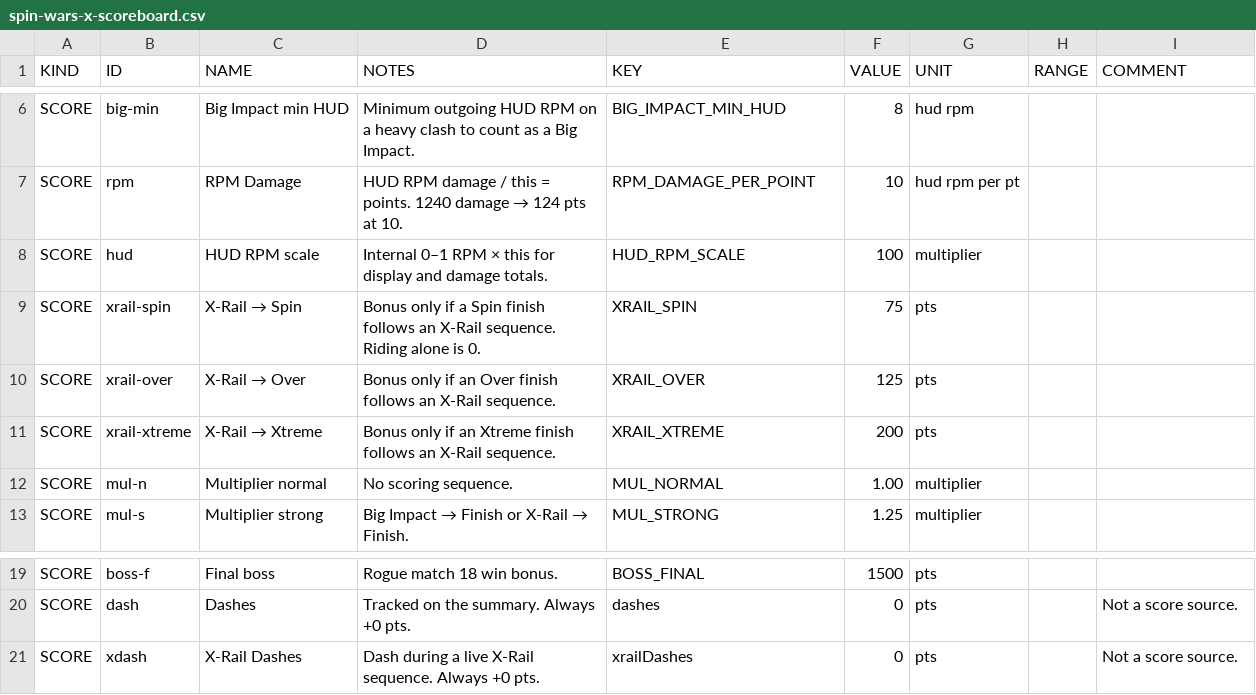
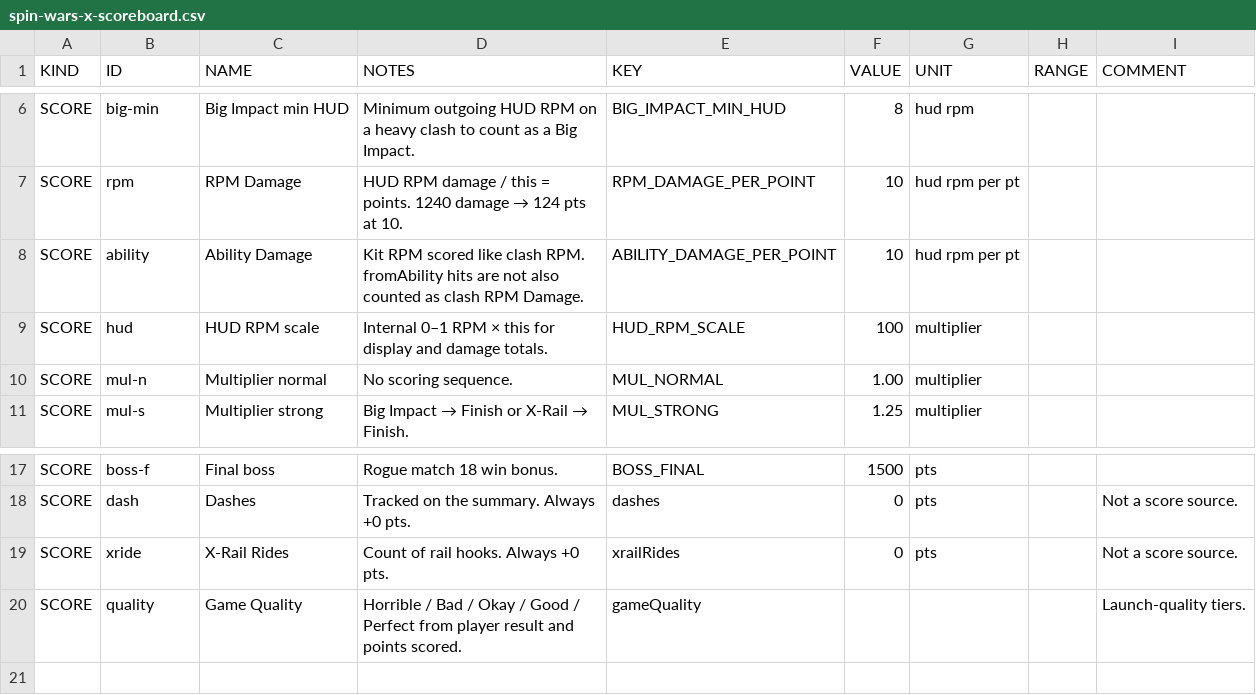
Before and after one commit to slatslime333/Spin-Wars-X, a CSV file: tweak/spin-wars-x-scoreboard.csv, drawn as a sheet; only a part is shown, gaps mark what is left out.

```diff
--- a/tweak/spin-wars-x-scoreboard.csv
+++ b/tweak/spin-wars-x-scoreboard.csv
@@ -7,6 +7,4 @@ SCORE,big-min,Big Impact min HUD,Minimum outgoing HUD RPM on a heavy clash to co
 SCORE,rpm,RPM Damage,HUD RPM damage / this = points. 1240 damage → 124 pts at 10.,RPM_DAMAGE_PER_POINT,10,hud rpm per pt,,
+SCORE,ability,Ability Damage,Kit RPM scored like clash RPM. fromAbility hits are not also counted as clash RPM Damage.,ABILITY_DAMAGE_PER_POINT,10,hud rpm per pt,,
 SCORE,hud,HUD RPM scale,Internal 0–1 RPM × this for display and damage totals.,HUD_RPM_SCALE,100,multiplier,,
-SCORE,xrail-spin,X-Rail → Spin,Bonus only if a Spin finish follows an X-Rail sequence. Riding alone is 0.,XRAIL_SPIN,75,pts,,
-SCORE,xrail-over,X-Rail → Over,Bonus only if an Over finish follows an X-Rail sequence.,XRAIL_OVER,125,pts,,
-SCORE,xrail-xtreme,X-Rail → Xtreme,Bonus only if an Xtreme finish follows an X-Rail sequence.,XRAIL_XTREME,200,pts,,
 SCORE,mul-n,Multiplier normal,No scoring sequence.,MUL_NORMAL,1.00,multiplier,,
@@ -20,2 +18,3 @@ SCORE,boss-f,Final boss,Rogue match 18 win bonus.,BOSS_FINAL,1500,pts,,
 SCORE,dash,Dashes,Tracked on the summary. Always +0 pts.,dashes,0,pts,,"Not a score source."
-SCORE,xdash,X-Rail Dashes,Dash during a live X-Rail sequence. Always +0 pts.,xrailDashes,0,pts,,"Not a score source."
+SCORE,xride,X-Rail Rides,Count of rail hooks. Always +0 pts.,xrailRides,0,pts,,"Not a score source."
+SCORE,quality,Game Quality,Horrible / Bad / Okay / Good / Perfect from player result and points scored.,gameQuality,,,,Launch-quality tiers.
```
Also changed, not shown: 11 other files.
